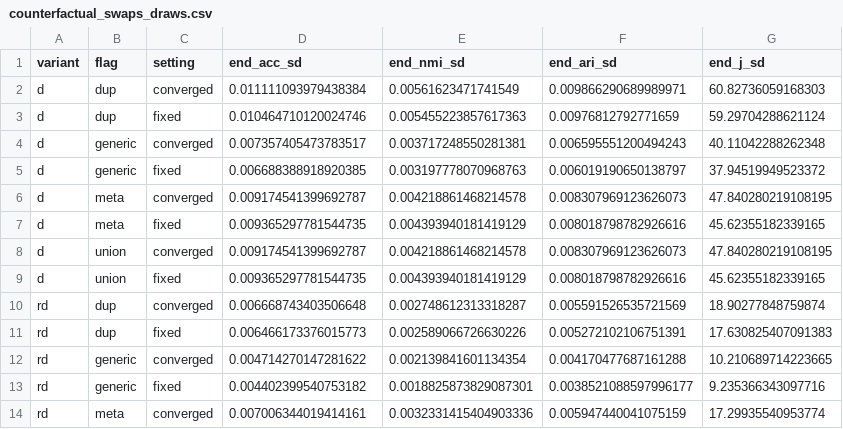
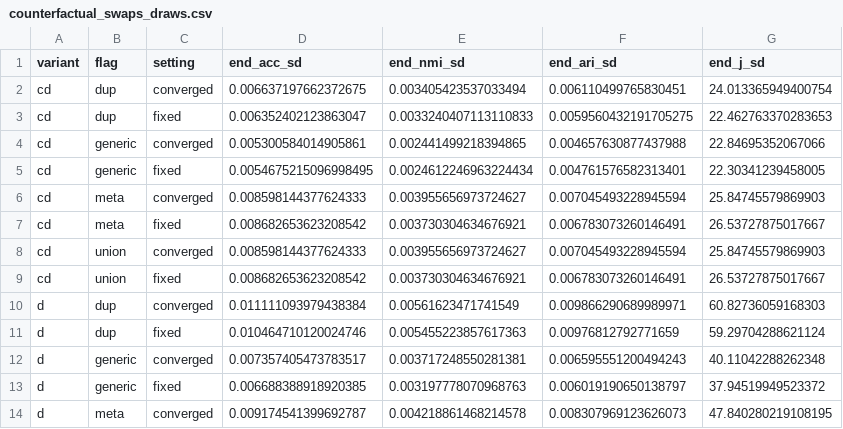
Before and after one commit to k-slimeans/k-slimeans, a CSV file: docs/results/counterfactual_swaps_draws.csv, drawn as a sheet; only a part is shown; the shorter side is filled out with more unchanged rows.

```diff
--- a/docs/results/counterfactual_swaps_draws.csv
+++ b/docs/results/counterfactual_swaps_draws.csv
@@ -1,2 +1,10 @@
 variant,flag,setting,end_acc_sd,end_nmi_sd,end_ari_sd,end_j_sd
+cd,dup,converged,0.006637197662372675,0.003405423537033494,0.006110499765830451,24.013365949400754
+cd,dup,fixed,0.006352402123863047,0.0033240407113110833,0.0059560432191705275,22.462763370283653
+cd,generic,converged,0.005300584014905861,0.002441499218394865,0.004657630877437988,22.84695352067066
+cd,generic,fixed,0.0054675215096998495,0.0024612246963224434,0.004761576582313401,22.30341239458005
+cd,meta,converged,0.008598144377624333,0.003955656973724627,0.007045493228945594,25.84745579869903
+cd,meta,fixed,0.008682653623208542,0.003730304634676921,0.006783073260146491,26.53727875017667
+cd,union,converged,0.008598144377624333,0.003955656973724627,0.007045493228945594,25.84745579869903
+cd,union,fixed,0.008682653623208542,0.003730304634676921,0.006783073260146491,26.53727875017667
 d,dup,converged,0.011111093979438384,0.00561623471741549,0.009866290689989971,60.82736059168303
```
Also changed, not shown: docs/results/counterfactual_swaps_gap_closed.csv, 7 other files.
